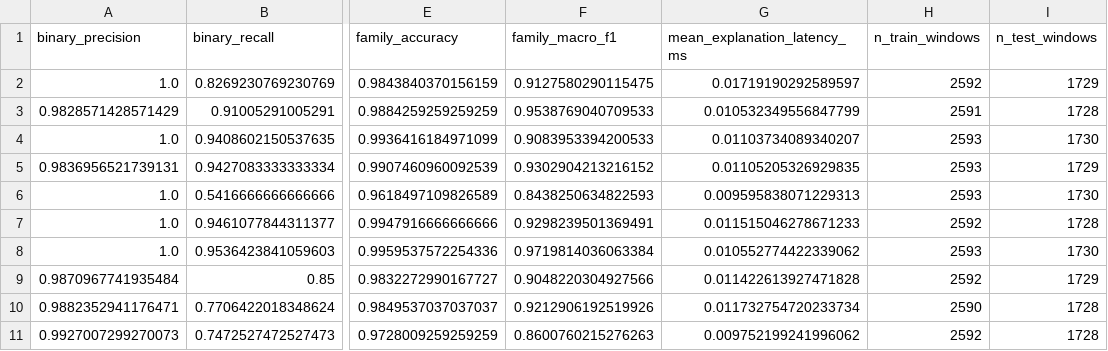
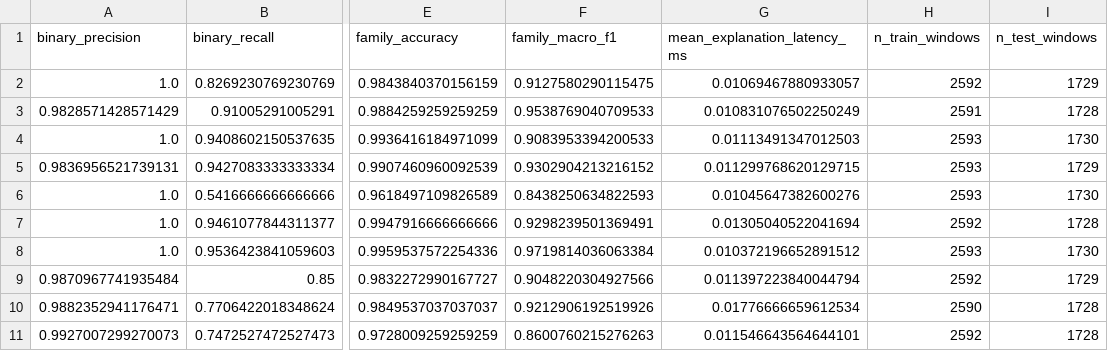
Before and after one commit to sunilgentyala/lucid-ics, a CSV file: results/metrics_per_trial.csv, drawn as a sheet; only a part is shown, gaps mark what is left out; the diff names each change by its address in the sheet, - before the commit and + after, or states it on an @@ line.

```diff
--- a/results/metrics_per_trial.csv
+++ b/results/metrics_per_trial.csv
-G2 (mean_explanation_latency_ms): 0.01719190292589597
+G2 (mean_explanation_latency_ms): 0.01069467880933057
-G3 (mean_explanation_latency_ms): 0.010532349556847799
+G3 (mean_explanation_latency_ms): 0.010831076502250249
-G4 (mean_explanation_latency_ms): 0.01103734089340207
+G4 (mean_explanation_latency_ms): 0.01113491347012503
-G5 (mean_explanation_latency_ms): 0.01105205326929835
+G5 (mean_explanation_latency_ms): 0.011299768620129715
-G6 (mean_explanation_latency_ms): 0.009595838071229313
+G6 (mean_explanation_latency_ms): 0.01045647382600276
-G7 (mean_explanation_latency_ms): 0.011515046278671233
+G7 (mean_explanation_latency_ms): 0.01305040522041694
-G8 (mean_explanation_latency_ms): 0.010552774422339062
+G8 (mean_explanation_latency_ms): 0.010372196652891512
-G9 (mean_explanation_latency_ms): 0.011422613927471828
+G9 (mean_explanation_latency_ms): 0.011397223840044794
-G10 (mean_explanation_latency_ms): 0.011732754720233734
+G10 (mean_explanation_latency_ms): 0.01776666659612534
-G11 (mean_explanation_latency_ms): 0.009752199241996062
+G11 (mean_explanation_latency_ms): 0.011546643564644101
```
Also changed, not shown: 5 other files.
